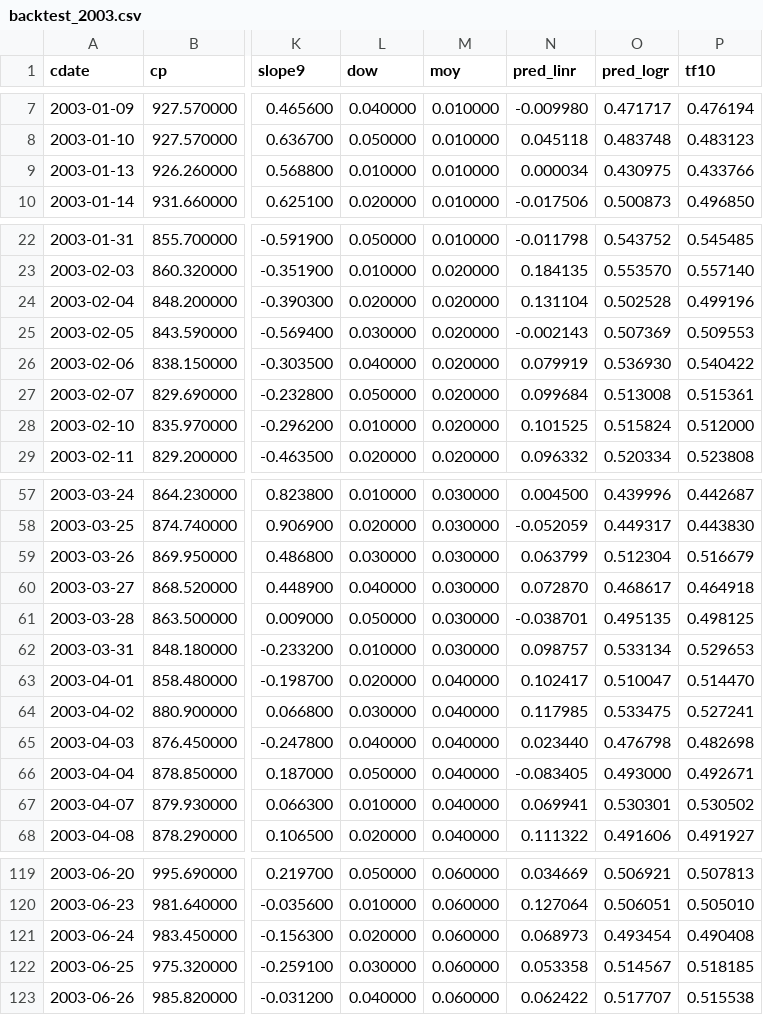
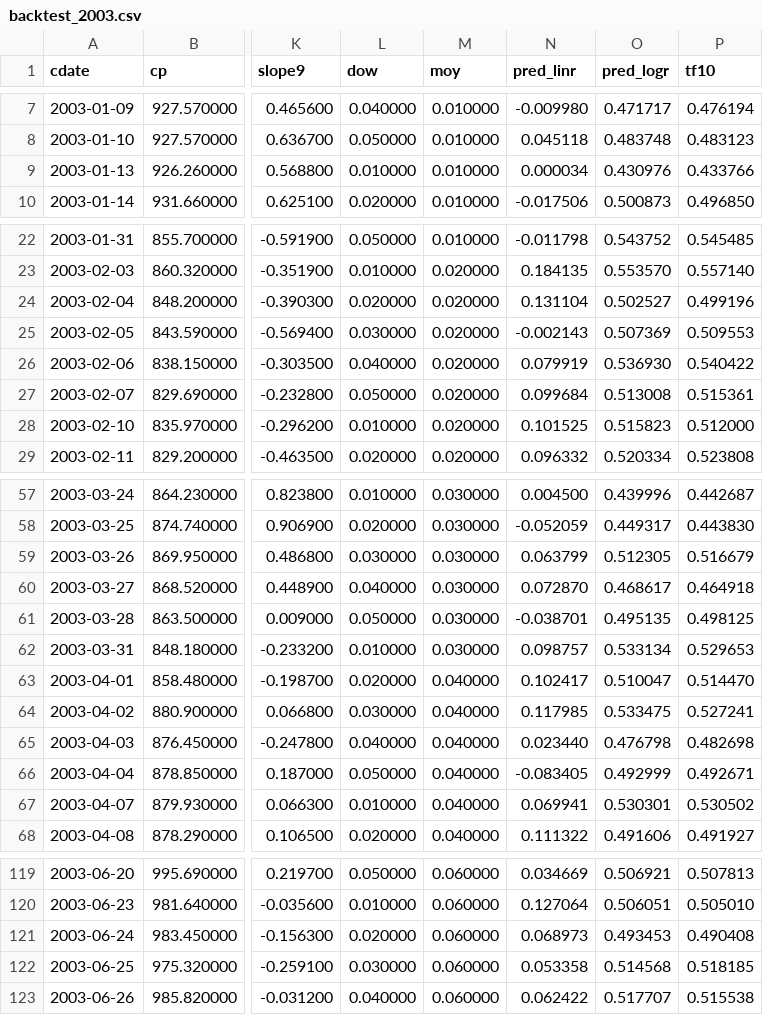
Before and after one commit to danbikle/tf4us, a CSV file: public/csv/backtest_2003.csv, drawn as a sheet; only a part is shown, gaps mark what is left out; the diff covers the shown part only; the diff names each change by its address in the sheet, - before the commit and + after, or states it on an @@ line.

```diff
--- a/public/csv/backtest_2003.csv
+++ b/public/csv/backtest_2003.csv
-O9 (pred_logr): 0.430975
+O9 (pred_logr): 0.430976
-O24 (pred_logr): 0.502528
+O24 (pred_logr): 0.502527
-O28 (pred_logr): 0.515824
+O28 (pred_logr): 0.515823
-O59 (pred_logr): 0.512304
+O59 (pred_logr): 0.512305
-O66 (pred_logr): 0.493000
+O66 (pred_logr): 0.492999
-O121 (pred_logr): 0.493454
+O121 (pred_logr): 0.493453
-O122 (pred_logr): 0.514567
+O122 (pred_logr): 0.514568
```
Also changed, not shown: 5 edited cells elsewhere in this file, public/csv/backtest_2001.csv, public/csv/backtest_2005.csv, 32 other files.
